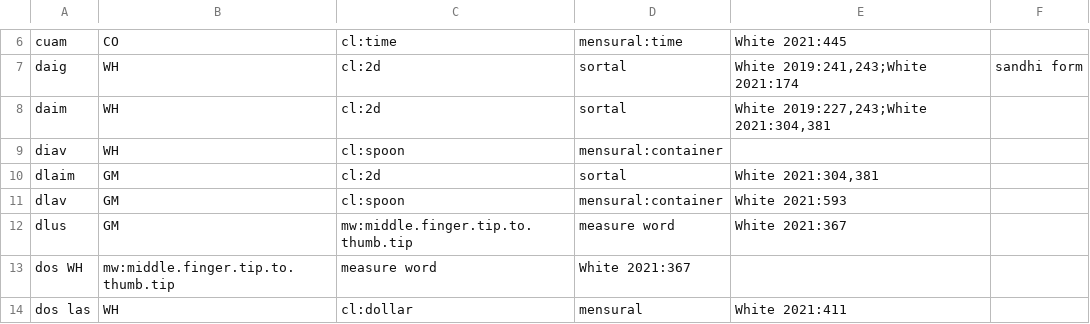
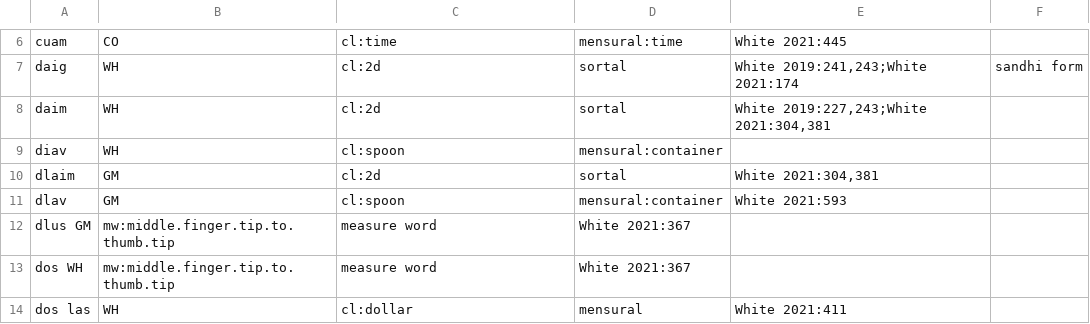
Before and after one commit to nathanmwhite/hmong-ontology, a TSV file: classifiers_sources.tsv, drawn as a sheet; only a part is shown, gaps mark what is left out; removed rows and columns are numbered as before the commit, all else as after; the diff names each change by its address in the sheet, - before the commit and + after, or states it on an @@ line.

Commit message:
Update classifiers_sources.tsv

```diff
--- a/classifiers_sources.tsv
+++ b/classifiers_sources.tsv
-row 12: dlus | GM | mw:middle.finger.tip.to.thumb.tip | measure word | White 2021:367
+row 12: dlus GM | mw:middle.finger.tip.to.thumb.tip | measure word | White 2021:367
```
